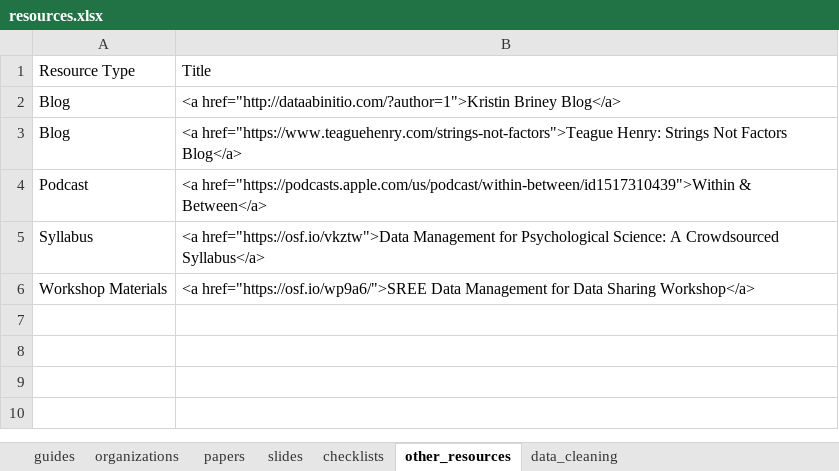
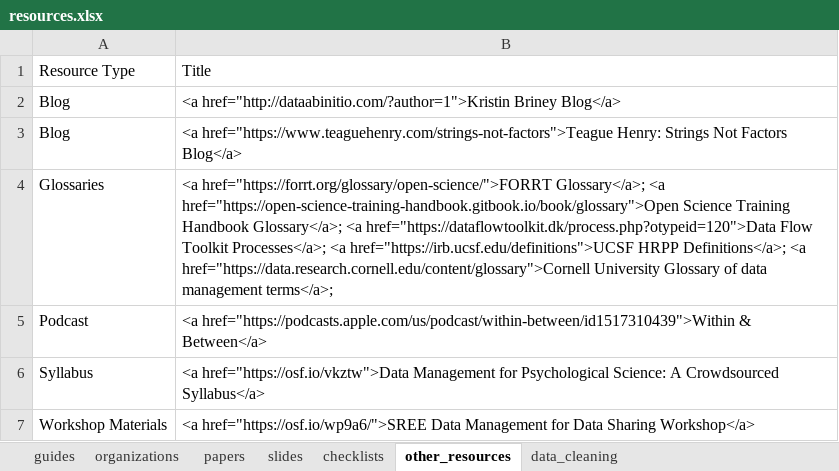
Before and after one commit to Cghlewis/crystal_site, an Excel workbook: content/blog/data_mgmt_resources/resources.xlsx, sheet other_resources, drawn as a sheet; values as stored, in another font and other column widths than the file's, no borders; the diff names each change by its address in the sheet, - before the commit and + after, or states it on an @@ line.

Commit message:
Add glossary

```diff
--- a/content/blog/data_mgmt_resources/resources.xlsx (sheet other_resources)
+++ b/content/blog/data_mgmt_resources/resources.xlsx (sheet other_resources)
+row 4: Glossaries | <a href="https://forrt.org/glossary/open-science/">FORRT Glossary</a>; <a href="https://open-science-training-handbook.gitbook.io/book/glossary">Open Science Training Handbook Glossary</a>; <a href="https://dataflowtoolkit.dk/process.php?otypeid=120">Data Flow Toolkit Processes</a>; <a href="https://irb.ucsf.edu/definitions">UCSF HRPP Definitions</a>; <a href="https://data.research.cornell.edu/content/glossary">Cornell University Glossary of data management terms</a>;
```
Also changed, not shown: sheet checklists, public/blog/data_mgmt_resources/resources.xlsx, 7 other files.
